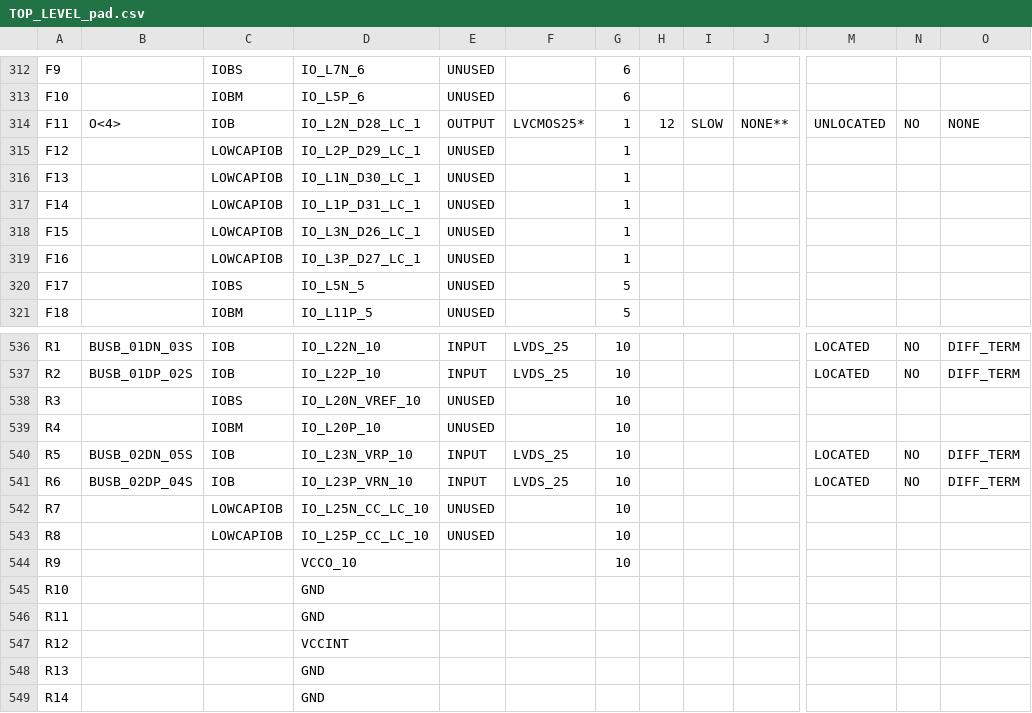
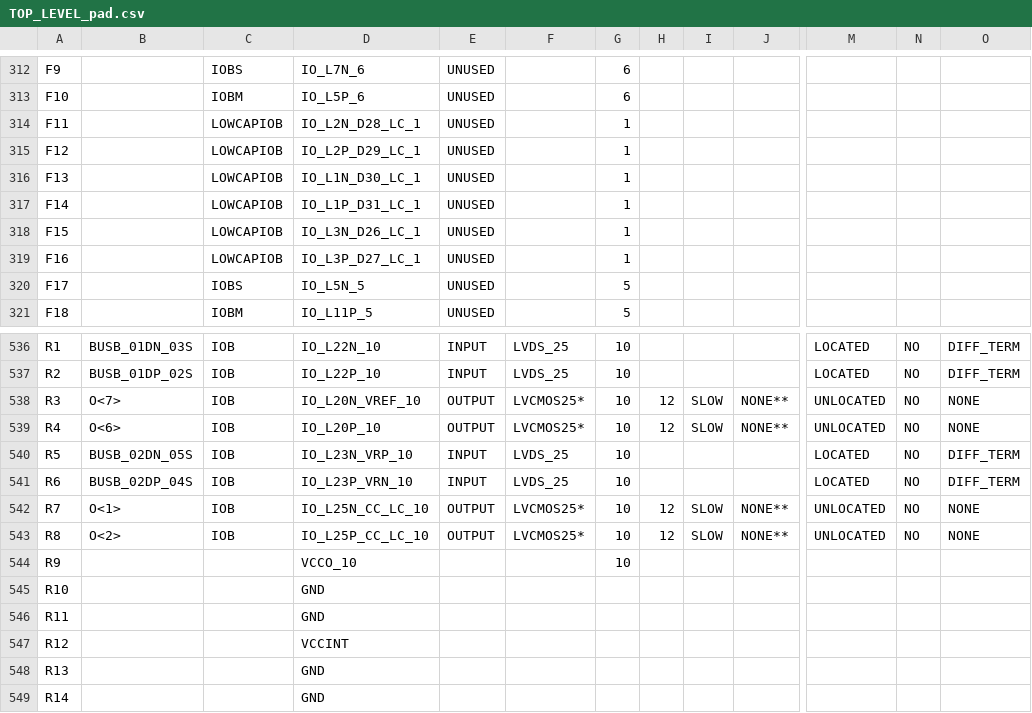
Before and after one commit to CollinBradford/KickerControllerFirmware, a CSV file: GEL_CAPTAN/TOP_LEVEL_pad.csv, drawn as a sheet; only a part is shown, gaps mark what is left out; the diff covers the shown part only; the diff names each change by its address in the sheet, - before the commit and + after, or states it on an @@ line.

```diff
--- a/GEL_CAPTAN/TOP_LEVEL_pad.csv
+++ b/GEL_CAPTAN/TOP_LEVEL_pad.csv
-B314: O<4>
+B314: (empty)
-C314: IOB
+C314: LOWCAPIOB
-E314: OUTPUT
+E314: UNUSED
-F314: LVCMOS25*
+F314: (empty)
-H314: 12
+H314: (empty)
-I314: SLOW
+I314: (empty)
-J314: NONE**
+J314: (empty)
-M314: UNLOCATED
+M314: (empty)
-N314: NO
+N314: (empty)
-O314: NONE
+O314: (empty)
-B538: (empty)
+B538: O<7>
-C538: IOBS
+C538: IOB
-E538:E539: UNUSED
+E538:E539: OUTPUT
-F538:F539: (empty)
+F538:F539: LVCMOS25*
-H538:H539: (empty)
+H538:H539: 12
-I538:I539: (empty)
+I538:I539: SLOW
-J538:J539: (empty)
+J538:J539: NONE**
-M538:M539: (empty)
+M538:M539: UNLOCATED
-N538:N539: (empty)
+N538:N539: NO
-O538:O539: (empty)
+O538:O539: NONE
-B539: (empty)
+B539: O<6>
-C539: IOBM
+C539: IOB
-B542: (empty)
+B542: O<1>
-C542:C543: LOWCAPIOB
+C542:C543: IOB
-E542:E543: UNUSED
+E542:E543: OUTPUT
-F542:F543: (empty)
+F542:F543: LVCMOS25*
-H542:H543: (empty)
+H542:H543: 12
-I542:I543: (empty)
+I542:I543: SLOW
-J542:J543: (empty)
+J542:J543: NONE**
-M542:M543: (empty)
+M542:M543: UNLOCATED
-N542:N543: (empty)
+N542:N543: NO
-O542:O543: (empty)
+O542:O543: NONE
-B543: (empty)
+B543: O<2>
```
Also changed, not shown: 115 edited cells elsewhere in this file, 48 other files.
